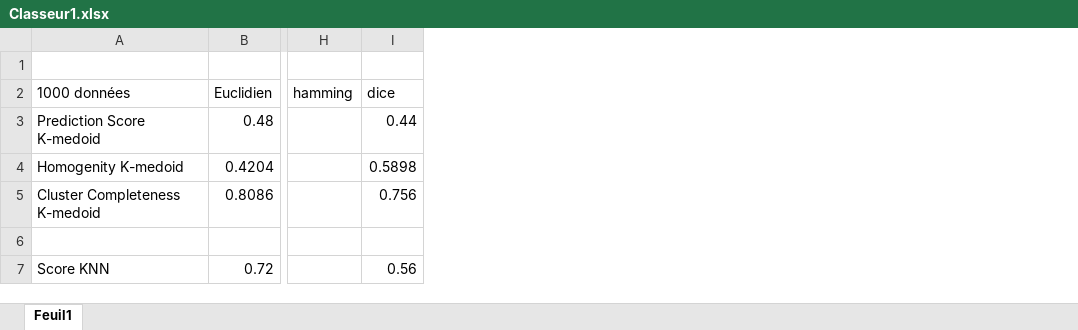
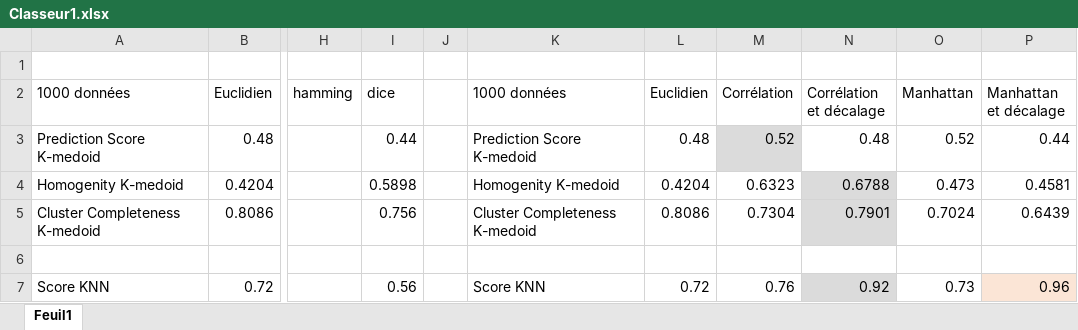
Before and after one commit to CodingDevotion/axrjiopolkj, an Excel workbook: Classeur1.xlsx, sheet Feuil1, drawn as a sheet; only a part is shown, gaps mark what is left out; values as stored, in another font and other column widths than the file's, no borders; the diff names each change by its address in the sheet, - before the commit and + after, or states it on an @@ line.

```diff
--- a/Classeur1.xlsx (sheet Feuil1)
+++ b/Classeur1.xlsx (sheet Feuil1)
+column J, empty
+column K (1000 données), rows 3-7: Prediction Score K-medoid | Homogenity K-medoid | Cluster Completeness K-medoid |  | Score KNN
+column L (Euclidien), rows 3-7: 0.48 | 0.4204 | 0.8086 |  | 0.72
+column M (Corrélation), rows 3-7: 0.52 | 0.6323 | 0.7304 |  | 0.76
+column N (Corrélation et décalage), rows 3-7: 0.48 | 0.6788 | 0.7901 |  | 0.92
+column O (Manhattan), rows 3-7: 0.52 | 0.473 | 0.7024 |  | 0.73
+column P (Manhattan et décalage), rows 3-7: 0.44 | 0.4581 | 0.6439 |  | 0.96
```
Also changed, not shown: 2 other files.
